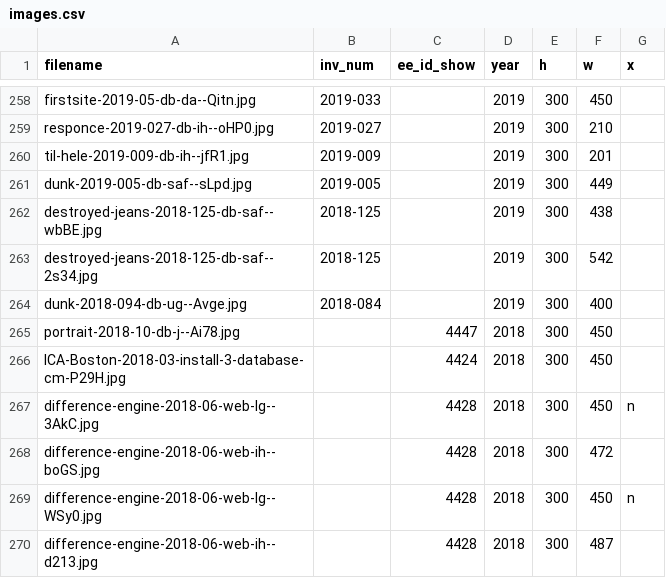
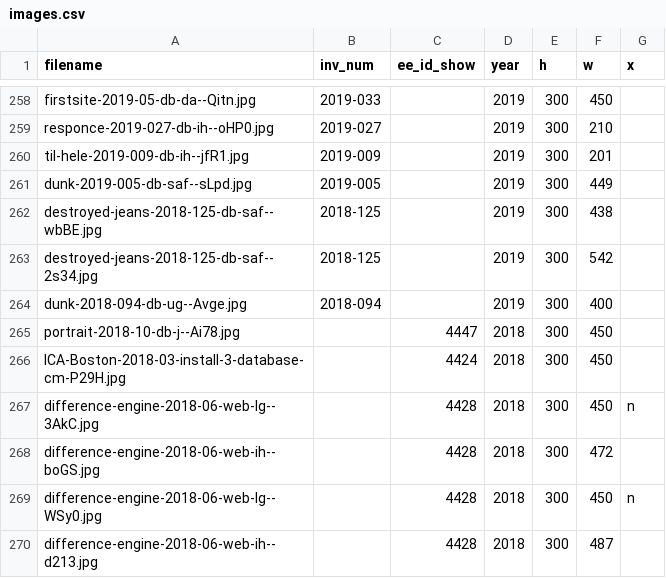
Before and after one commit to coryarcangel/coryarcangel.com, a CSV file: _data/images.csv, drawn as a sheet; only a part is shown, gaps mark what is left out.

```diff
--- a/_data/images.csv
+++ b/_data/images.csv
@@ -263,3 +263,3 @@
 "destroyed-jeans-2018-125-db-saf--2s34.jpg","2018-125",,2019,300,542,
-"dunk-2018-094-db-ug--Avge.jpg","2018-084",,2019,300,400,
+"dunk-2018-094-db-ug--Avge.jpg","2018-094",,2019,300,400,
 "portrait-2018-10-db-j--Ai78.jpg",,4447,2018,300,450,
```
Also changed, not shown: _data/shows.csv, _data/things.csv.
